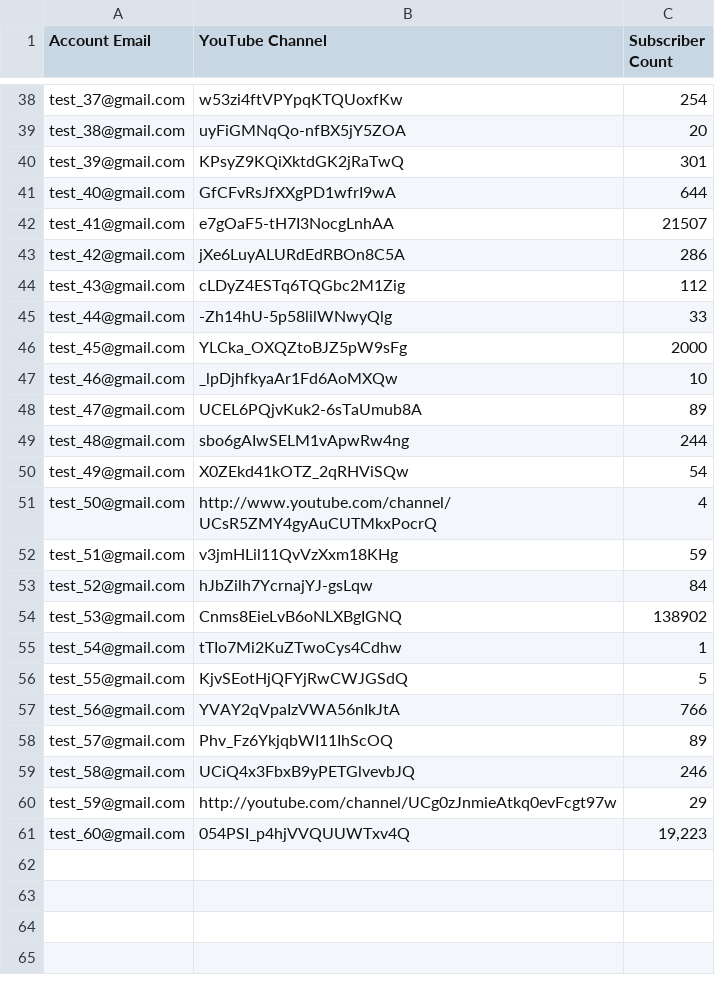
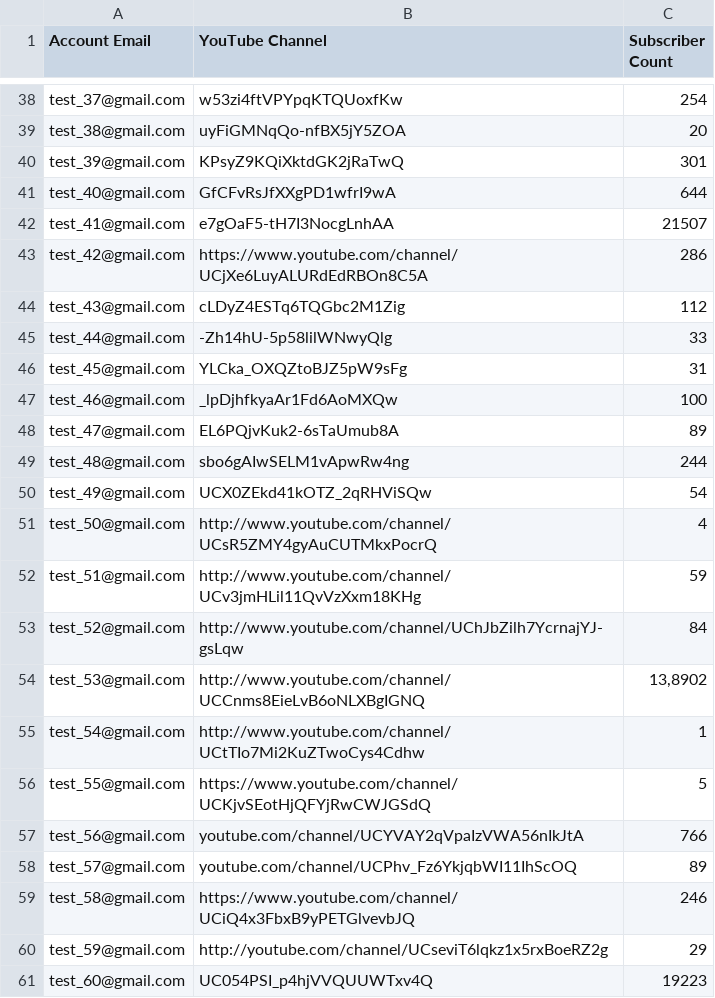
Before and after one commit to inigay/csv_difference, a CSV file: uploads/file2.csv, drawn as a sheet; only a part is shown, gaps mark what is left out; the diff covers the shown part only.

```diff
--- a/uploads/file2.csv
+++ b/uploads/file2.csv
@@ -42,2 +42,2 @@ test_40@gmail.com,GfCFvRsJfXXgPD1wfrI9wA,644
 test_41@gmail.com,e7gOaF5-tH7I3NocgLnhAA,21507
-test_42@gmail.com,jXe6LuyALURdEdRBOn8C5A,286
+test_42@gmail.com,https://www.youtube.com/channel/UCjXe6LuyALURdEdRBOn8C5A,286
@@ -45,4 +45,4 @@ test_43@gmail.com,cLDyZ4ESTq6TQGbc2M1Zig,112
 test_44@gmail.com,-Zh14hU-5p58lilWNwyQlg,33
-test_45@gmail.com,YLCka_OXQZtoBJZ5pW9sFg,2000
-test_46@gmail.com,_lpDjhfkyaAr1Fd6AoMXQw,10
-test_47@gmail.com,UCEL6PQjvKuk2-6sTaUmub8A,89
+test_45@gmail.com,YLCka_OXQZtoBJZ5pW9sFg,31
+test_46@gmail.com,_lpDjhfkyaAr1Fd6AoMXQw,100
+test_47@gmail.com,EL6PQjvKuk2-6sTaUmub8A,89
@@ -50,12 +50,12 @@ test_48@gmail.com,sbo6gAIwSELM1vApwRw4ng,"244"
-test_49@gmail.com,X0ZEkd41kOTZ_2qRHViSQw,54
+test_49@gmail.com,UCX0ZEkd41kOTZ_2qRHViSQw,54
 test_50@gmail.com,http://www.youtube.com/channel/UCsR5ZMY4gyAuCUTMkxPocrQ,4
-test_51@gmail.com,v3jmHLil11QvVzXxm18KHg,59
-test_52@gmail.com,hJbZilh7YcrnajYJ-gsLqw,84
-test_53@gmail.com,Cnms8EieLvB6oNLXBgIGNQ,138902
-test_54@gmail.com,tTIo7Mi2KuZTwoCys4Cdhw,1
-test_55@gmail.com,KjvSEotHjQFYjRwCWJGSdQ,5
-test_56@gmail.com,YVAY2qVpaIzVWA56nIkJtA,766
-test_57@gmail.com,Phv_Fz6YkjqbWI11IhScOQ,89
-test_58@gmail.com,UCiQ4x3FbxB9yPETGlvevbJQ,246
-test_59@gmail.com,http://youtube.com/channel/UCg0zJnmieAtkq0evFcgt97w,29
-test_60@gmail.com,054PSI_p4hjVVQUUWTxv4Q,"19,223"
+test_51@gmail.com,http://www.youtube.com/channel/UCv3jmHLil11QvVzXxm18KHg,59
+test_52@gmail.com,http://www.youtube.com/channel/UChJbZilh7YcrnajYJ-gsLqw,84
+test_53@gmail.com,http://www.youtube.com/channel/UCCnms8EieLvB6oNLXBgIGNQ,"13,8902"
+test_54@gmail.com,http://www.youtube.com/channel/UCtTIo7Mi2KuZTwoCys4Cdhw,1
+test_55@gmail.com,https://www.youtube.com/channel/UCKjvSEotHjQFYjRwCWJGSdQ,5
+test_56@gmail.com,youtube.com/channel/UCYVAY2qVpaIzVWA56nIkJtA,766
+test_57@gmail.com,youtube.com/channel/UCPhv_Fz6YkjqbWI11IhScOQ,89
+test_58@gmail.com,https://www.youtube.com/channel/UCiQ4x3FbxB9yPETGlvevbJQ,246
+test_59@gmail.com,http://youtube.com/channel/UCseviT6lqkz1x5rxBoeRZ2g,29
+test_60@gmail.com,UC054PSI_p4hjVVQUUWTxv4Q,19223
```
Also changed, not shown: 29 edited cells elsewhere in this file, uploads/file1.csv, 2 other files.
